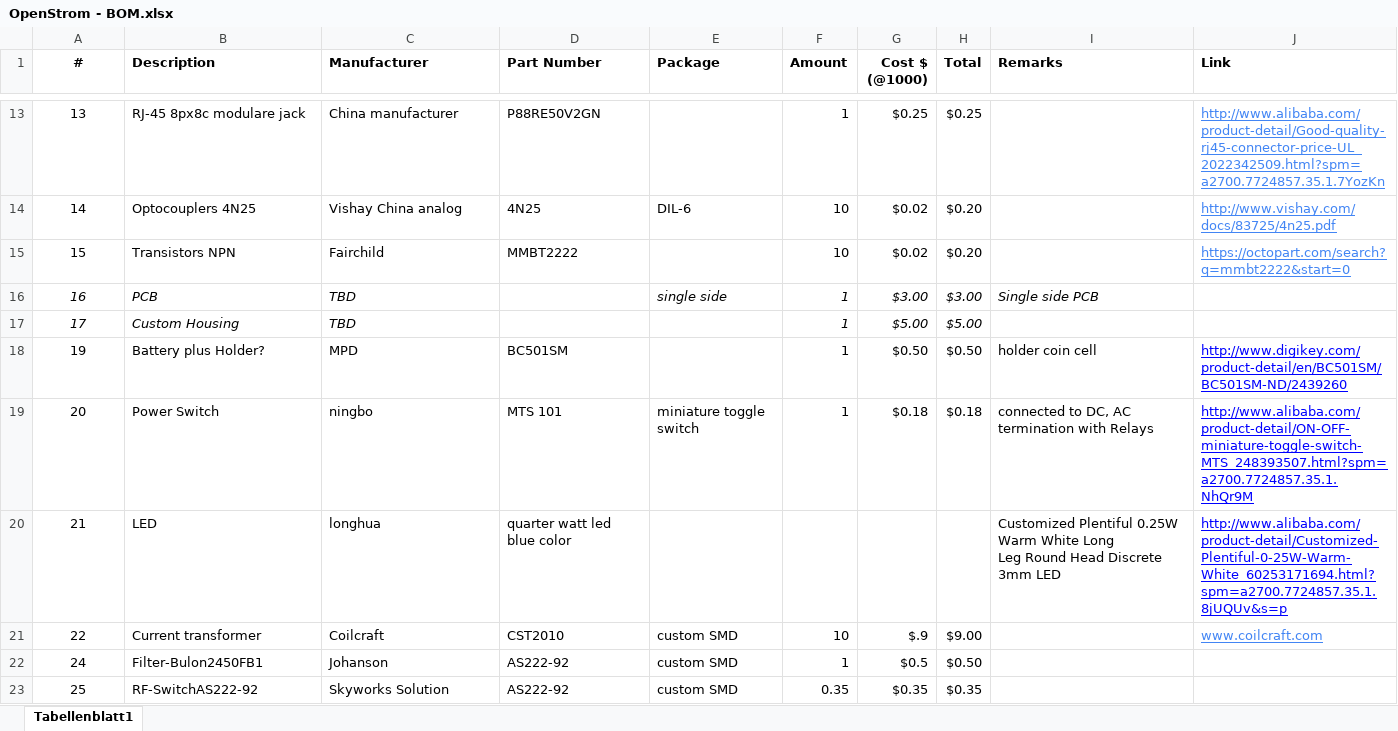
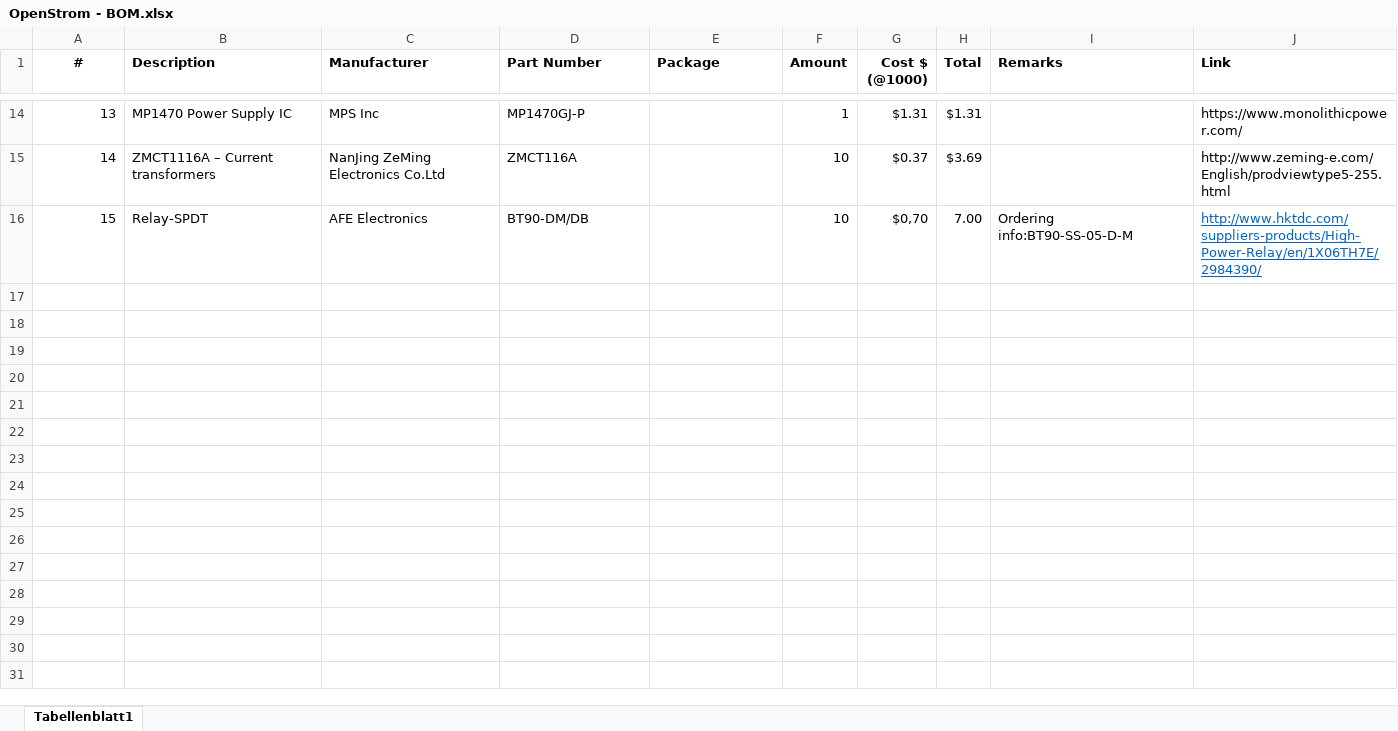
Before and after one commit to mzeitler/openstrom, an Excel workbook: schematic/OpenStrom - BOM.xlsx, sheet Tabellenblatt1, drawn as a sheet; only a part is shown, gaps mark what is left out; values as stored, in another font and other column widths than the file's, no borders; charts and pictures not drawn; removed rows and columns are numbered as before the commit, all else as after; ↵ is a line break in a cell; the diff covers the shown part only; the diff names each change by its address in the sheet, - before the commit and + after, or states it on an @@ line.

Commit message:
Updated files
Updates to the designs.
Please note that the control board design is only a prelimenary
placement of the various parts and needs more work!

```diff
--- a/schematic/OpenStrom - BOM.xlsx (sheet Tabellenblatt1)
+++ b/schematic/OpenStrom - BOM.xlsx (sheet Tabellenblatt1)
-A14:A16 alignment: center
+A14:A16 alignment: right
-B14 (Description): RJ-45 8px8c modulare jack
+B14 (Description): MP1470 Power Supply IC
-C14 (Manufacturer): China manufacturer
+C14 (Manufacturer): MPS Inc
-D14 (Part Number): P88RE50V2GN
+D14 (Part Number): MP1470GJ-P
-G14 (Cost $ (@1000)): $0.25
+G14 (Cost $ (@1000)): $1.31
-H14 (Total): $0.25
+H14 (Total): $1.31
@@ J14:J15 underline: on → off, text colour: #4285F4 → black @@
-J14 (Link): http://www.alibaba.com/product-detail/Good-quality-rj45-connector-price-UL_2022342509.html?spm=a2700.7724857.35.1.7YozKn
+J14 (Link): https://www.monolithicpower.com/
-B15 (Description): Optocouplers 4N25
+B15 (Description): ZMCT1116A – Current transformers
-C15 (Manufacturer): Vishay China analog
+C15 (Manufacturer): NanJing ZeMing Electronics Co.Ltd
-D15 (Part Number): 4N25
+D15 (Part Number): ZMCT116A
-E15 (Package): DIL-6
+E15 (Package): (empty)
-G15 (Cost $ (@1000)): $0.02
+G15 (Cost $ (@1000)): $0.37
-H15 (Total): $0.20
+H15 (Total): $3.69
-J15 (Link): http://www.vishay.com/docs/83725/4n25.pdf
+J15 (Link): http://www.zeming-e.com/English/prodviewtype5-255.html
-B16 (Description): Transistors NPN
+B16 (Description): Relay-SPDT
-C16 (Manufacturer): Fairchild
+C16 (Manufacturer): AFE Electronics
-D16 (Part Number): MMBT2222
+D16 (Part Number): BT90-DM/DB
-G16 (Cost $ (@1000)): $0.02
+G16 (Cost $ (@1000)): $0,70
-H16 (Total): $0.20
+H16 (Total): 7.00
-I16 (Remarks): (empty)
+I16 (Remarks): Ordering info:BT90-SS-05-D-M
-J16 (Link): https://octopart.com/search?q=mmbt2222&start=0
+J16 (Link): http://www.hktdc.com/suppliers-products/High-Power-Relay/en/1X06TH7E/2984390/
-J16 text colour: #4285F4
+J16 text colour: #0563C1
-row 16: 16 | PCB | TBD |  | single side | 1 | $3.00 | $3.00 | Single side PCB
-row 17: 17 | Custom Housing | TBD |  |  | 1 | $5.00 | $5.00
-row 18: 19 | Battery plus Holder? | MPD | BC501SM |  | 1 | $0.50 | $0.50 | holder coin cell | http://www.digikey.com/product-detail/en/BC501SM/BC501SM-ND/2439260
-row 19: 20 | Power Switch | ningbo | MTS 101 | miniature toggle switch | 1 | $0.18 | $0.18 | connected to DC, AC termination with Relays | http://www.alibaba.com/product-detail/ON-OFF-miniature-toggle-switch-MTS_248393507.html?spm=a2700.7724857.35.1.NhQr9M
-row 20: 21 | LED | longhua | quarter watt led blue color |  |  |  |  | Customized Plentiful 0.25W Warm White Long ↵ Leg Round Head Discrete 3mm LED | http://www.alibaba.com/product-detail/Customized-Plentiful-0-25W-Warm-White_60253171694.html?spm=a2700.7724857.35.1.8jUQUv&s=p
-row 21: 22 | Current transformer | Coilcraft | CST2010 | custom SMD | 10 | $.9 | $9.00 |  | www.coilcraft.com
-row 22: 24 | Filter-Bulon2450FB1 | Johanson | AS222-92 | custom SMD | 1 | $0.5 | $0.50
-row 23: 25 | RF-SwitchAS222-92 | Skyworks Solution | AS222-92 | custom SMD | 0.35 | $0.35 | $0.35
```
Also changed, not shown: 1 added row, 50 edited cells and cell formats elsewhere in this sheet, charts or pictures, 3 other files.
